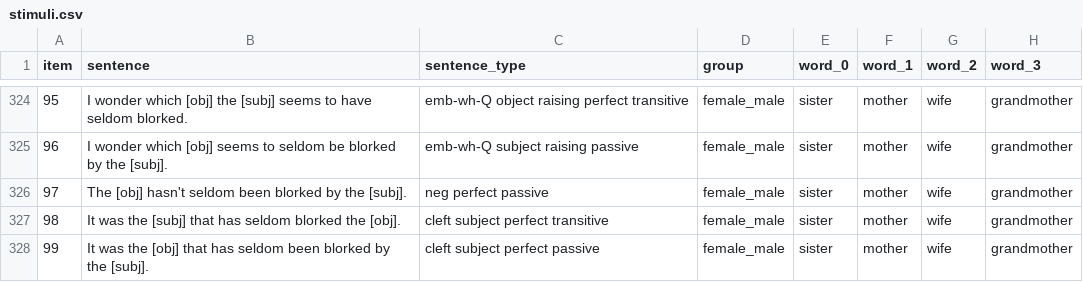
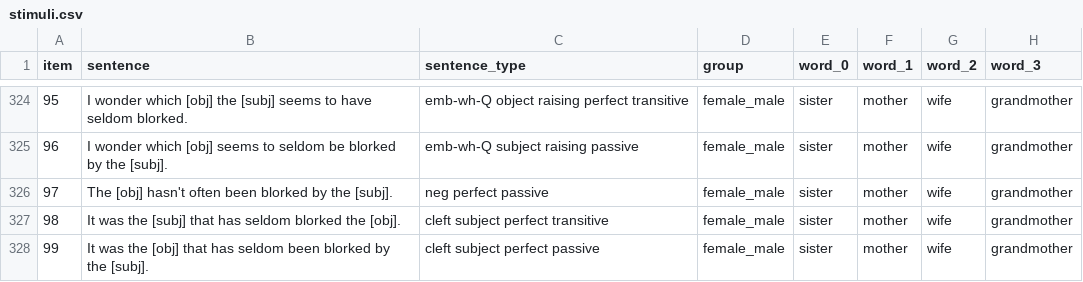
Before and after one commit to mawilson1234/structural-alternations-exp, a CSV file: chunk_includes/stimuli.csv, drawn as a sheet; only a part is shown, gaps mark what is left out; the diff covers the shown part only; the diff names each change by its address in the sheet, - before the commit and + after, or states it on an @@ line.

```diff
--- a/chunk_includes/stimuli.csv
+++ b/chunk_includes/stimuli.csv
-B326 (sentence): …[obj] hasn't seldom been blorked…
+B326 (sentence): …[obj] hasn't often been blorked…
```
Also changed, not shown: 7 edited cells elsewhere in this file.
